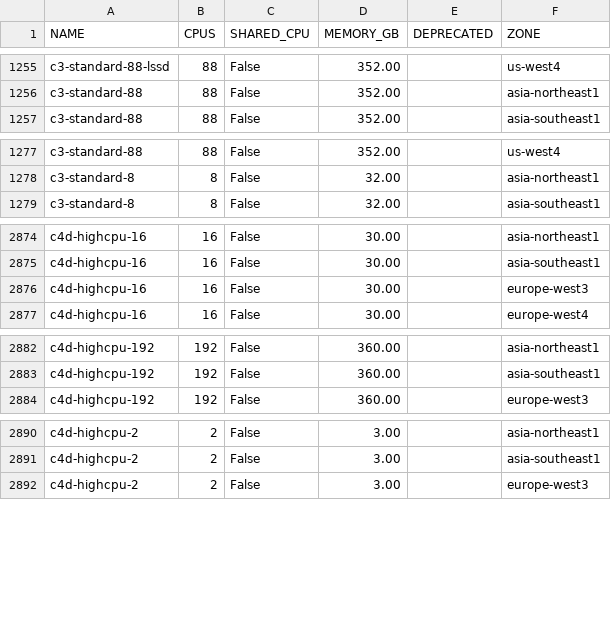
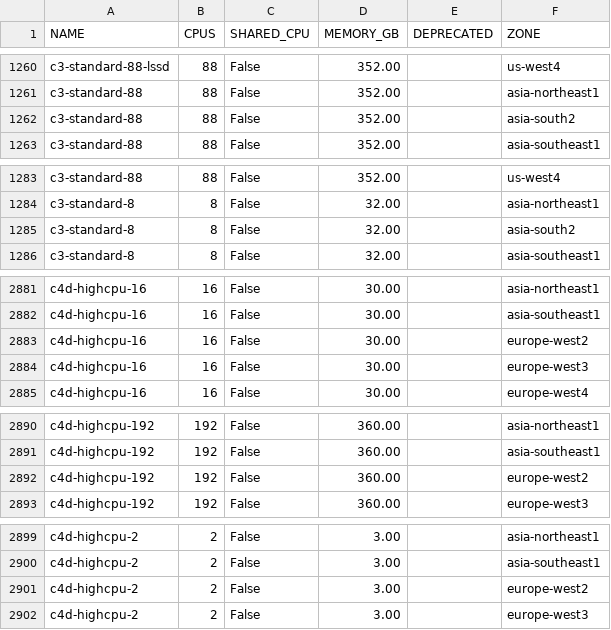
Before and after one commit to Cyclenerd/google-cloud-pricing-cost-calculator, a CSV file: tools/machinetyperegion.csv, drawn as a sheet; only a part is shown, gaps mark what is left out; the diff covers the shown part only; the diff names each change by its address in the sheet, - before the commit and + after, or states it on an @@ line.

```diff
--- a/tools/machinetyperegion.csv
+++ b/tools/machinetyperegion.csv
+row 1262: c3-standard-88 | 88 | False | 352.00 |  | asia-south2
+row 1285: c3-standard-8 | 8 | False | 32.00 |  | asia-south2
+row 2883: c4d-highcpu-16 | 16 | False | 30.00 |  | europe-west2
+row 2892: c4d-highcpu-192 | 192 | False | 360.00 |  | europe-west2
+row 2901: c4d-highcpu-2 | 2 | False | 3.00 |  | europe-west2
```
Also changed, not shown: 22 added rows elsewhere in this file.
